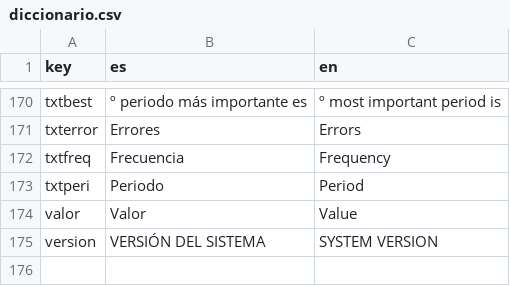
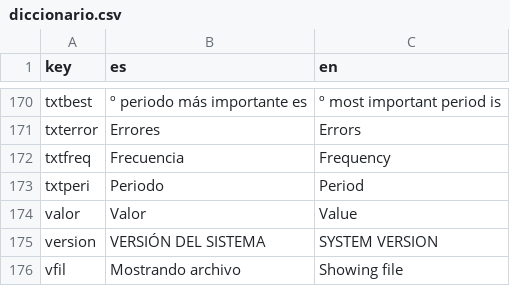
Before and after one commit to PROMiDAT/forecasteR, a CSV file: inst/app/lang/diccionario.csv, drawn as a sheet; only a part is shown, gaps mark what is left out.

```diff
--- a/inst/app/lang/diccionario.csv
+++ b/inst/app/lang/diccionario.csv
@@ -175 +175,2 @@
 "version";"VERSIÓN DEL SISTEMA";"SYSTEM VERSION"
+"vfil";"Mostrando archivo";"Showing file"
```
Also changed, not shown: 17 other files.
